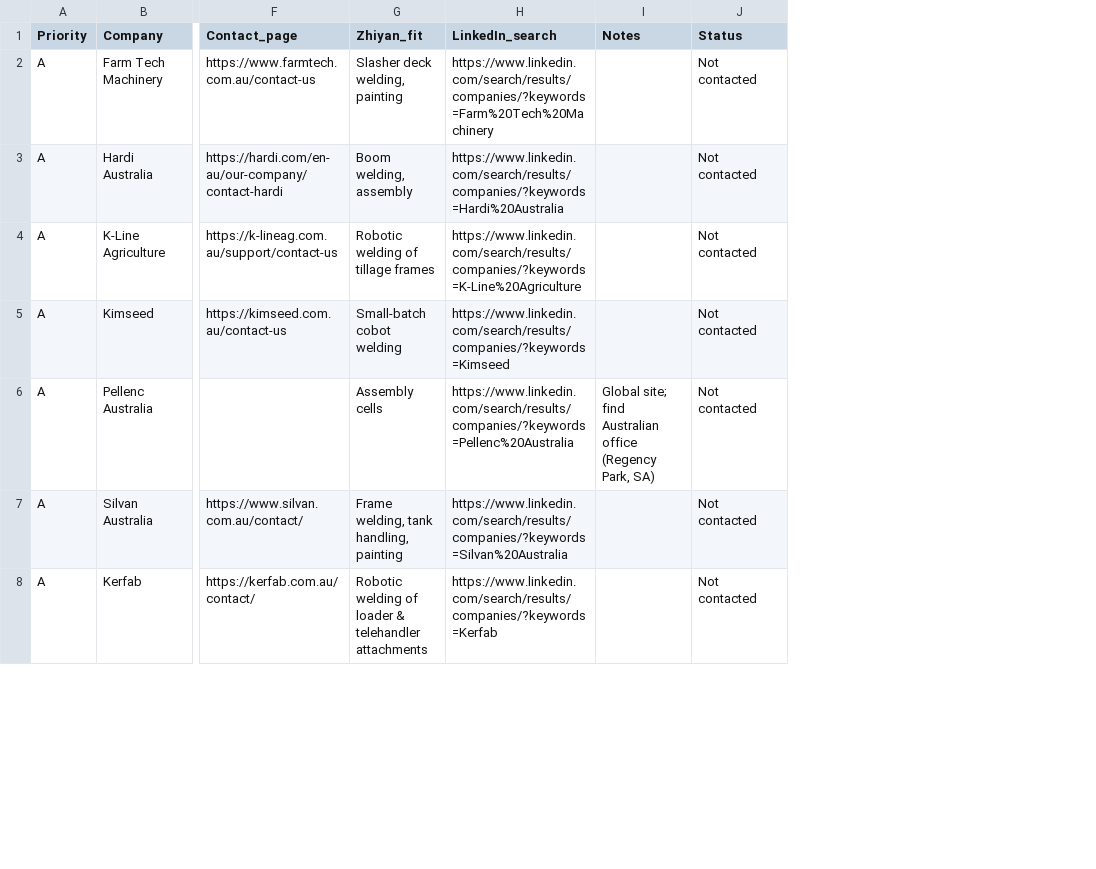
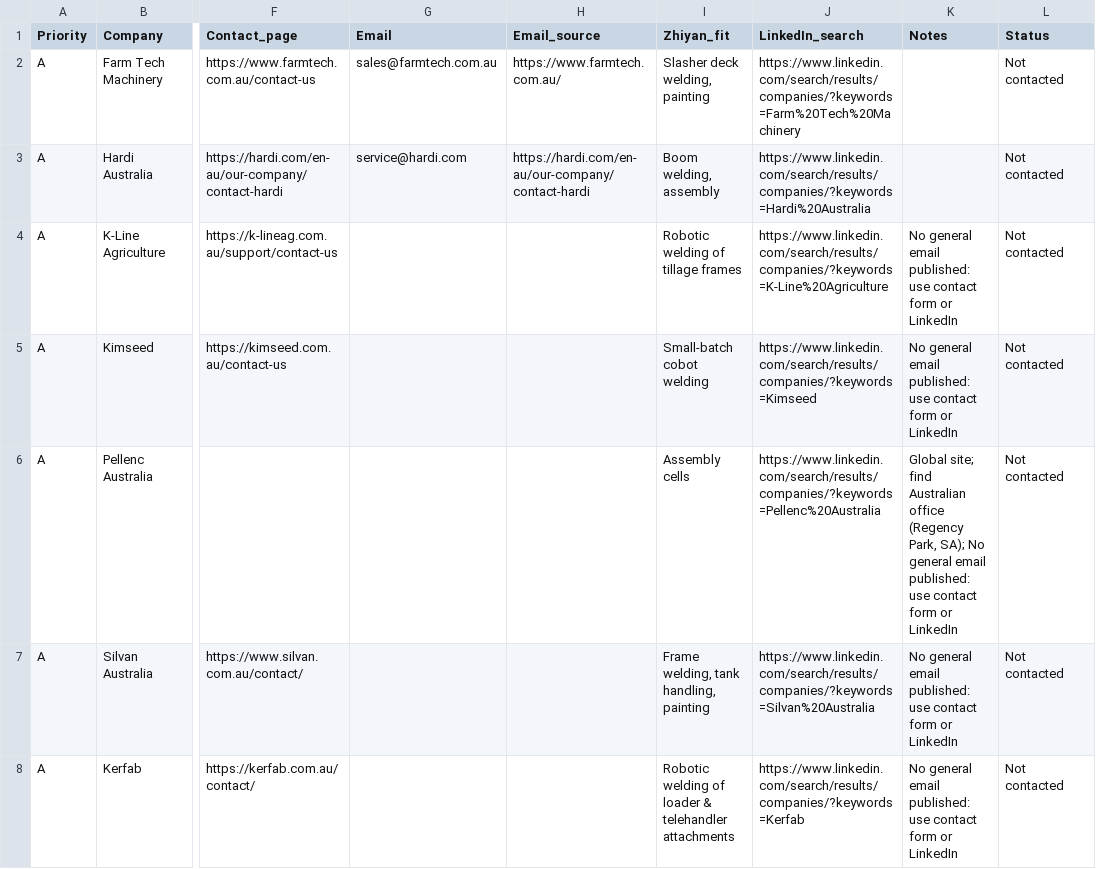
Before and after one commit to fuji68344-bot/Zhiyan, a CSV file: prospects/australia_prospects.csv, drawn as a sheet; only a part is shown, gaps mark what is left out; addresses are those after the commit; the diff covers the shown part only; the diff names each change by its address in the sheet, - before the commit and + after, or states it on an @@ line.

```diff
--- a/prospects/australia_prospects.csv
+++ b/prospects/australia_prospects.csv
+column G (Email), rows 2-3: sales@farmtech.com.au | service@hardi.com
+column H (Email_source), rows 2-3: https://www.farmtech.com.au/ | https://hardi.com/en-au/our-company/contact-hardi
-K4:K5 (Notes): (empty)
+K4:K5 (Notes): No general email published: use contact form or LinkedIn
-K6 (Notes): …(Regency Park, SA)
+K6 (Notes): …(Regency Park, SA); No general email published: use contact form or LinkedIn
-K7:K8 (Notes): (empty)
+K7:K8 (Notes): No general email published: use contact form or LinkedIn
```
Also changed, not shown: 20 edited cells elsewhere in this file.
